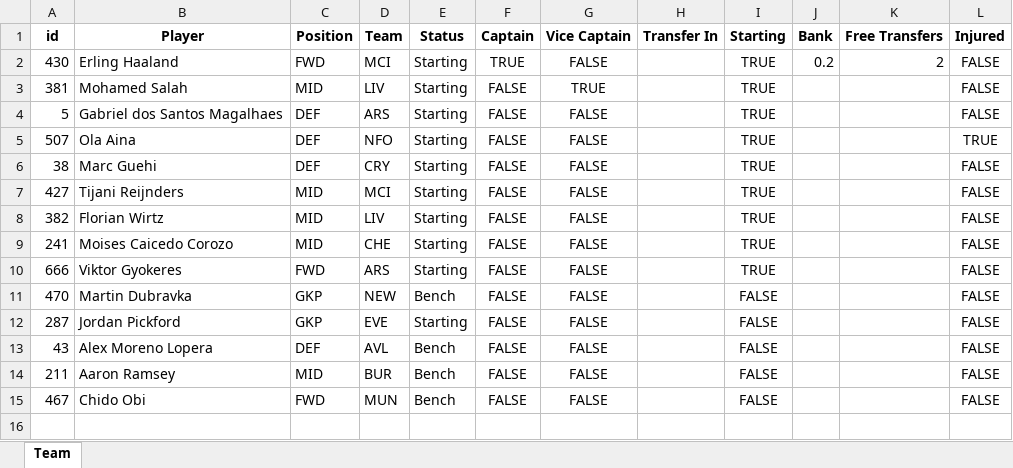
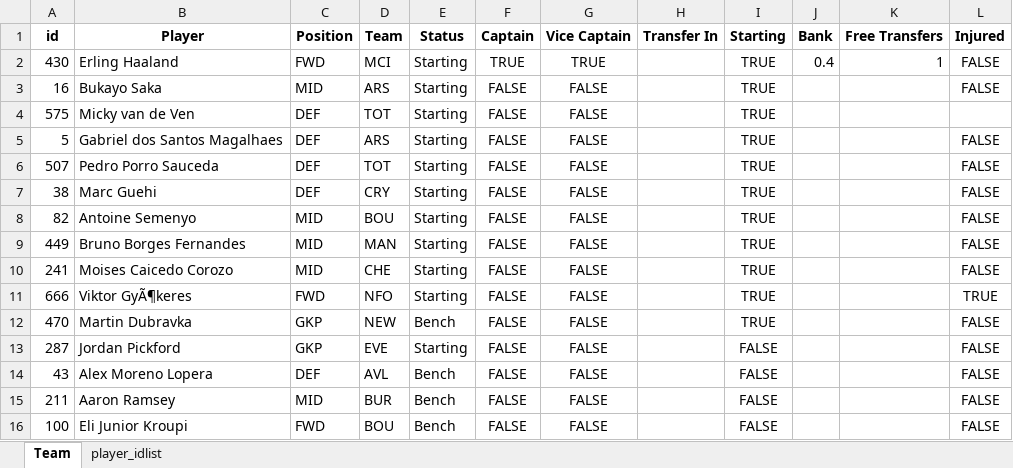
Before and after one commit to afloyd2123/FantasyPremMLmodel, an Excel workbook: user_team.xlsx, sheet Team, drawn as a sheet; values as stored, in another font and other column widths than the file's, no borders; addresses are those after the commit; the diff names each change by its address in the sheet, - before the commit and + after, or states it on an @@ line.

```diff
--- a/user_team.xlsx (sheet Team)
+++ b/user_team.xlsx (sheet Team)
+sheet tab: player_idlist
-G2 (Vice Captain): FALSE
+G2 (Vice Captain): TRUE
-J2 (Bank): 0.2
+J2 (Bank): 0.4
-K2 (Free Transfers): 2
+K2 (Free Transfers): 1
-A3 (id): 381
+A3 (id): 16
-B3 (Player): Mohamed Salah
+B3 (Player): Bukayo Saka
-D3 (Team): LIV
+D3 (Team): ARS
-G3 (Vice Captain): TRUE
+G3 (Vice Captain): FALSE
+row 4: 575 | Micky van de Ven | DEF | TOT | Starting | FALSE | FALSE |  | TRUE
-B6 (Player): Ola Aina
+B6 (Player): Pedro Porro Sauceda
-D6 (Team): NFO
+D6 (Team): TOT
-L6 (Injured): TRUE
+L6 (Injured): FALSE
-A8 (id): 427
+A8 (id): 82
-B8 (Player): Tijani Reijnders
+B8 (Player): Antoine Semenyo
-D8 (Team): MCI
+D8 (Team): BOU
-A9 (id): 382
+A9 (id): 449
-B9 (Player): Florian Wirtz
+B9 (Player): Bruno Borges Fernandes
-D9 (Team): LIV
+D9 (Team): MAN
-B11 (Player): Viktor Gyokeres
+B11 (Player): Viktor GyÃ¶keres
-D11 (Team): ARS
+D11 (Team): NFO
-L11 (Injured): FALSE
+L11 (Injured): TRUE
-I12 (Starting): FALSE
+I12 (Starting): TRUE
-A16 (id): 467
+A16 (id): 100
-B16 (Player): Chido Obi
+B16 (Player): Eli Junior Kroupi
-D16 (Team): MUN
+D16 (Team): BOU
```
Also changed, not shown: 17 other files.
